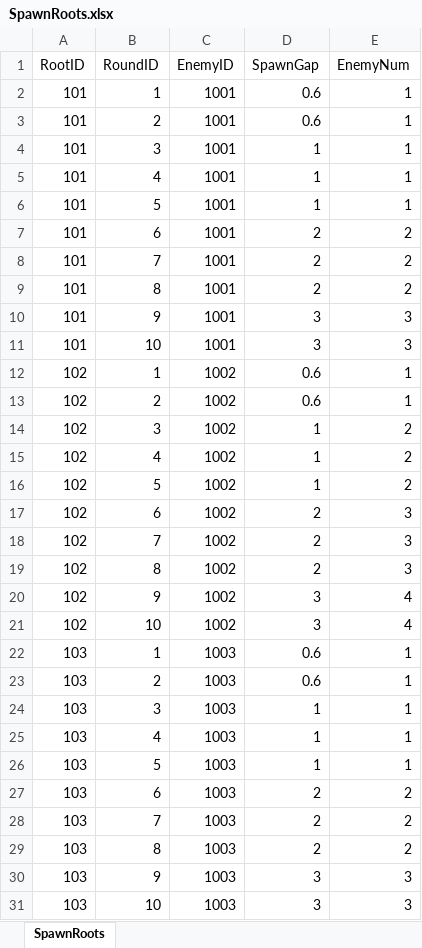
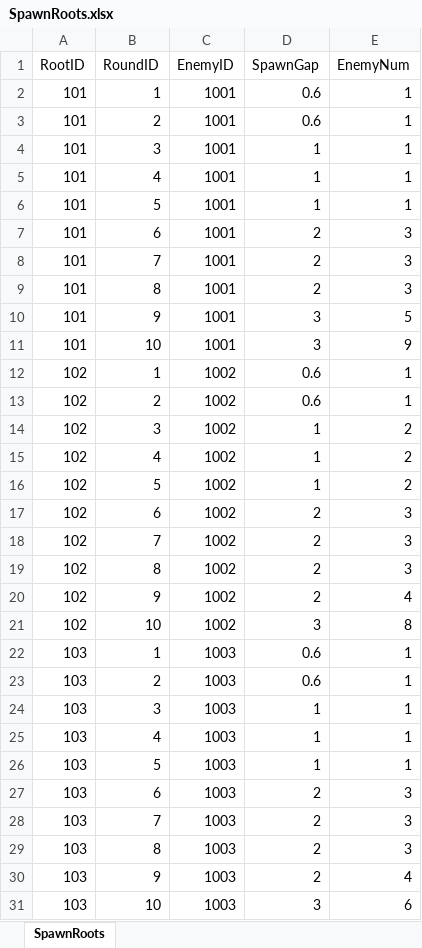
Before and after one commit to WXC-HUB/Project3D, an Excel workbook: Assets/Configs/SpawnRoots.xlsx, sheet SpawnRoots, drawn as a sheet; values as stored, in another font and other column widths than the file's, no borders; the diff names each change by its address in the sheet, - before the commit and + after, or states it on an @@ line.

```diff
--- a/Assets/Configs/SpawnRoots.xlsx (sheet SpawnRoots)
+++ b/Assets/Configs/SpawnRoots.xlsx (sheet SpawnRoots)
-E7:E9 (EnemyNum): 2
+E7:E9 (EnemyNum): 3
-E10 (EnemyNum): 3
+E10 (EnemyNum): 5
-E11 (EnemyNum): 3
+E11 (EnemyNum): 9
-D20 (SpawnGap): 3
+D20 (SpawnGap): 2
-E21 (EnemyNum): 4
+E21 (EnemyNum): 8
-E27:E29 (EnemyNum): 2
+E27:E29 (EnemyNum): 3
-D30 (SpawnGap): 3
+D30 (SpawnGap): 2
-E30 (EnemyNum): 3
+E30 (EnemyNum): 4
-E31 (EnemyNum): 3
+E31 (EnemyNum): 6
```
Also changed, not shown: Assets/Configs/GameModifiers.xlsx, 2 other files.
